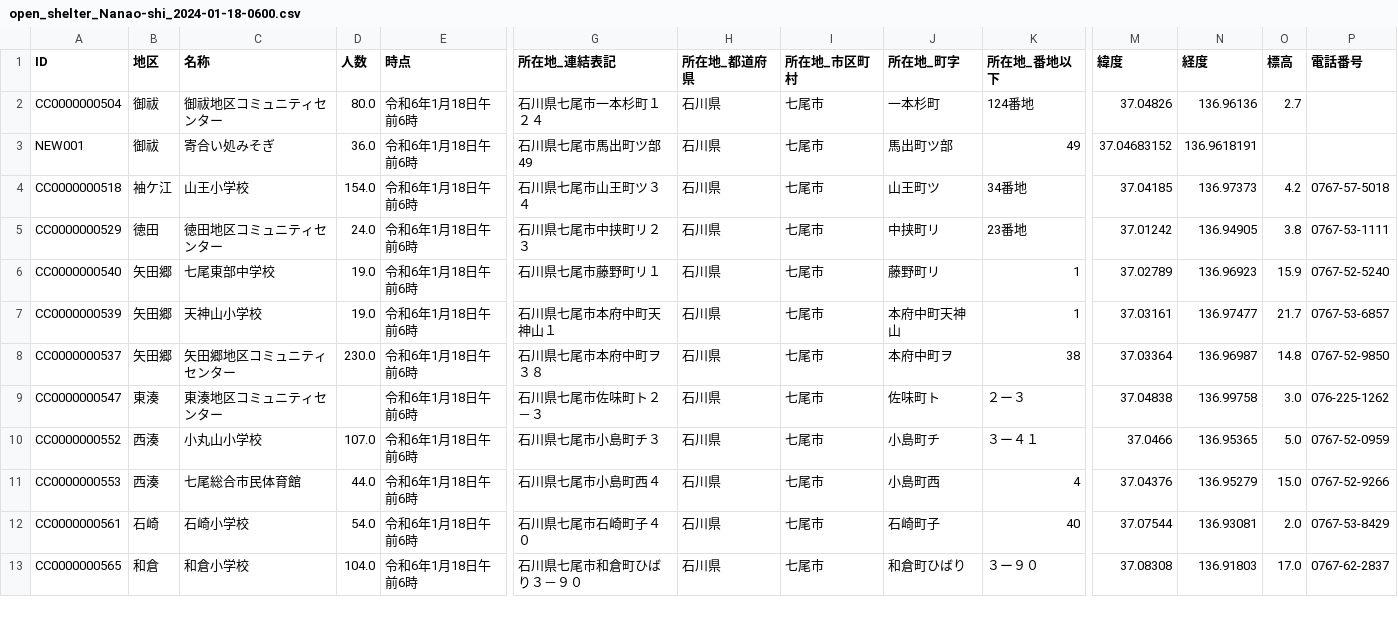
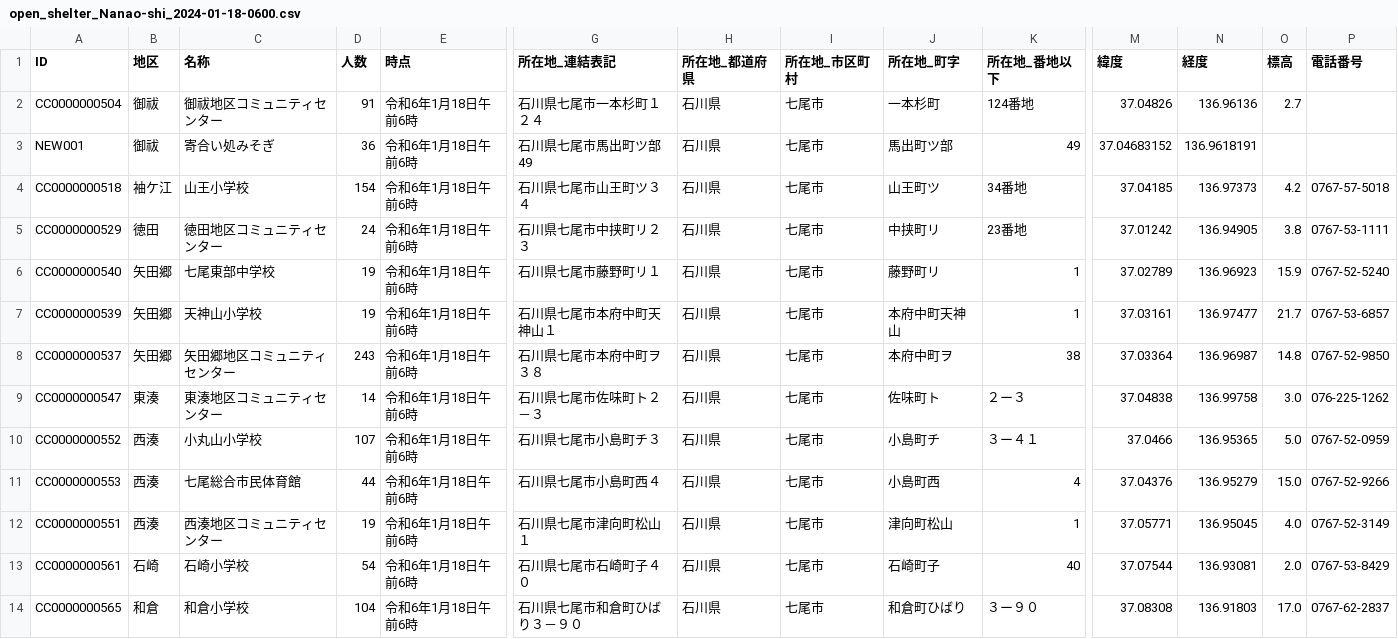
Before and after one commit to raokiey/R06-Noto-Peninsula-EQ-open-shelter-Nanao, a CSV file: data/latest/open_shelter_Nanao-shi_2024-01-18-0600.csv, drawn as a sheet; only a part is shown, gaps mark what is left out; addresses are those after the commit; rows hold the shown columns only; the diff covers the shown part only; the diff names each change by its address in the sheet, - before the commit and + after, or states it on an @@ line.

Commit message:
Fix data as of 2024-01-18 06:00

```diff
--- a/data/latest/open_shelter_Nanao-shi_2024-01-18-0600.csv
+++ b/data/latest/open_shelter_Nanao-shi_2024-01-18-0600.csv
-D2 (人数): 80.0
+D2 (人数): 91
-D3 (人数): 36.0
+D3 (人数): 36
-D4 (人数): 154.0
+D4 (人数): 154
-D5 (人数): 24.0
+D5 (人数): 24
-D6:D7 (人数): 19.0
+D6:D7 (人数): 19
-D8 (人数): 230.0
+D8 (人数): 243
-D9 (人数): (empty)
+D9 (人数): 14
-D10 (人数): 107.0
+D10 (人数): 107
-D11 (人数): 44.0
+D11 (人数): 44
+row 12: CC0000000551 | 西湊 | 西湊地区コミュニティセンター | 19 | 令和6年1月18日午前6時 | 石川県七尾市津向町松山１ | 石川県 | 七尾市 | 津向町松山 | 1 | 37.05771 | 136.95045 | 4.0 | 0767-52-3149
-D13 (人数): 54.0
+D13 (人数): 54
-D14 (人数): 104.0
+D14 (人数): 104
```
Also changed, not shown: 13 edited cells elsewhere in this file, 2 other files.
